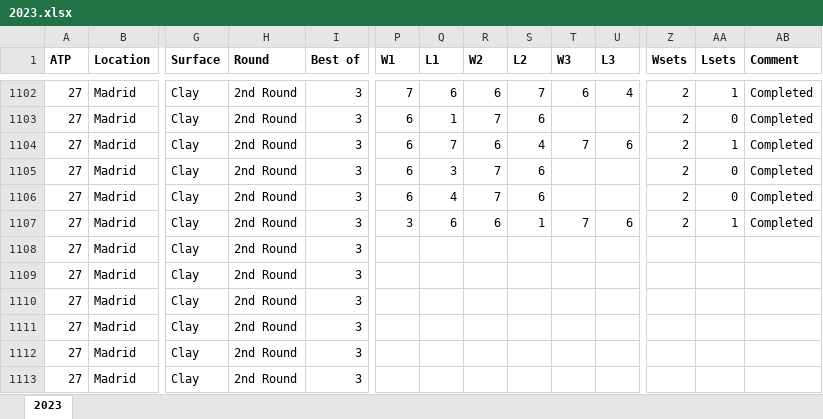
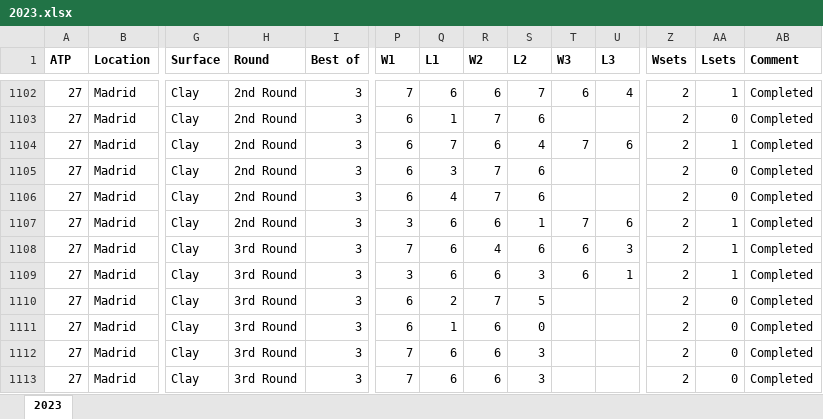
Before and after one commit to olibyte/betbot, an Excel workbook: Data/2023.xlsx, sheet 2023, drawn as a sheet; only a part is shown, gaps mark what is left out; values as stored, in another font and other column widths than the file's, no borders; removed rows and columns are numbered as before the commit, all else as after; rows hold the shown columns only; the diff covers the shown part only; the diff names each change by its address in the sheet, - before the commit and + after, or states it on an @@ line.

```diff
--- a/Data/2023.xlsx (sheet 2023)
+++ b/Data/2023.xlsx (sheet 2023)
-H1108 (Round): 2nd Round
+H1108 (Round): 3rd Round
-P1108 (W1): (empty)
+P1108 (W1): 7
-Q1108 (L1): (empty)
+Q1108 (L1): 6
-R1108 (W2): (empty)
+R1108 (W2): 4
-S1108 (L2): (empty)
+S1108 (L2): 6
-T1108 (W3): (empty)
+T1108 (W3): 6
-U1108 (L3): (empty)
+U1108 (L3): 3
-Z1108 (Wsets): (empty)
+Z1108 (Wsets): 2
-AA1108 (Lsets): (empty)
+AA1108 (Lsets): 1
-AB1108 (Comment): (empty)
+AB1108 (Comment): Completed
-row 1109: 27 | Madrid | Clay | 2nd Round | 3
+row 1109: 27 | Madrid | Clay | 3rd Round | 3 | 3 | 6 | 6 | 3 | 6 | 1 | 2 | 1 | Completed
-H1110:H1111 (Round): 2nd Round
+H1110:H1111 (Round): 3rd Round
-P1110:P1111 (W1): (empty)
+P1110:P1111 (W1): 6
-Q1110 (L1): (empty)
+Q1110 (L1): 2
-R1110 (W2): (empty)
+R1110 (W2): 7
-S1110 (L2): (empty)
+S1110 (L2): 5
-Z1110:Z1111 (Wsets): (empty)
+Z1110:Z1111 (Wsets): 2
-AA1110:AA1111 (Lsets): (empty)
+AA1110:AA1111 (Lsets): 0
-AB1110:AB1111 (Comment): (empty)
+AB1110:AB1111 (Comment): Completed
-Q1111 (L1): (empty)
+Q1111 (L1): 1
-R1111 (W2): (empty)
+R1111 (W2): 6
-S1111 (L2): (empty)
+S1111 (L2): 0
-row 1112: 27 | Madrid | Clay | 2nd Round | 3
-row 1113: 27 | Madrid | Clay | 2nd Round | 3
+row 1112: 27 | Madrid | Clay | 3rd Round | 3 | 7 | 6 | 6 | 3 |  |  | 2 | 0 | Completed
+row 1113: 27 | Madrid | Clay | 3rd Round | 3 | 7 | 6 | 6 | 3 |  |  | 2 | 0 | Completed
```
Also changed, not shown: 13 added rows, 5 removed rows and 46 edited cells elsewhere in this sheet, Data_F/2023.xlsx, 4 other files.
